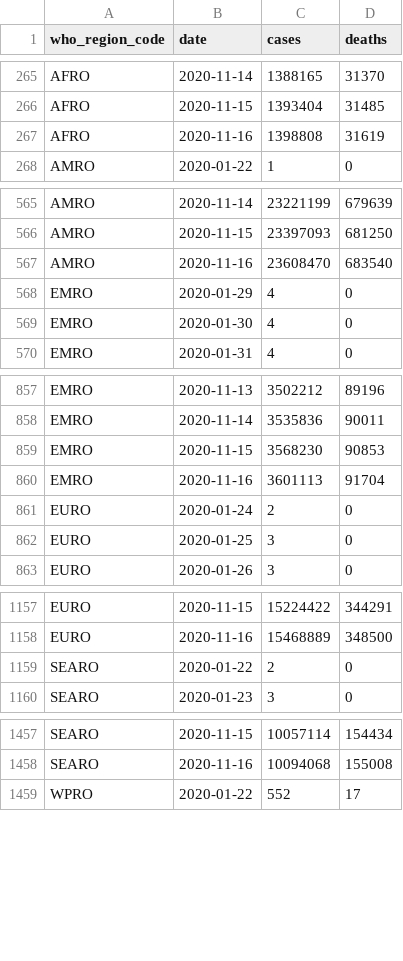
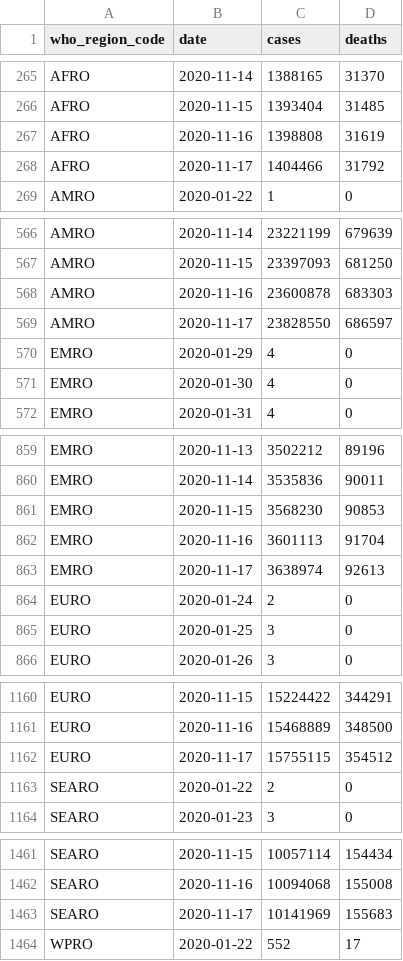
Before and after one commit to covid-open-data/xform-casecount-jhu, a CSV file: output/who_regions.csv, drawn as a sheet; only a part is shown, gaps mark what is left out; the diff covers the shown part only.

```diff
--- a/output/who_regions.csv
+++ b/output/who_regions.csv
@@ -267,2 +267,3 @@ AFRO,2020-11-15,1393404,31485
 AFRO,2020-11-16,1398808,31619
+AFRO,2020-11-17,1404466,31792
 AMRO,2020-01-22,1,0
@@ -566,3 +567,4 @@ AMRO,2020-11-14,23221199,679639
 AMRO,2020-11-15,23397093,681250
-AMRO,2020-11-16,23608470,683540
+AMRO,2020-11-16,23600878,683303
+AMRO,2020-11-17,23828550,686597
 EMRO,2020-01-29,4,0
@@ -860,2 +862,3 @@ EMRO,2020-11-15,3568230,90853
 EMRO,2020-11-16,3601113,91704
+EMRO,2020-11-17,3638974,92613
 EURO,2020-01-24,2,0
@@ -1158,2 +1161,3 @@ EURO,2020-11-15,15224422,344291
 EURO,2020-11-16,15468889,348500
+EURO,2020-11-17,15755115,354512
 SEARO,2020-01-22,2,0
@@ -1458,2 +1462,3 @@ SEARO,2020-11-15,10057114,154434
 SEARO,2020-11-16,10094068,155008
+SEARO,2020-11-17,10141969,155683
 WPRO,2020-01-22,552,17
```
Also changed, not shown: 1 added row elsewhere in this file, output/continents.csv, output/global.csv, 1 other file.
